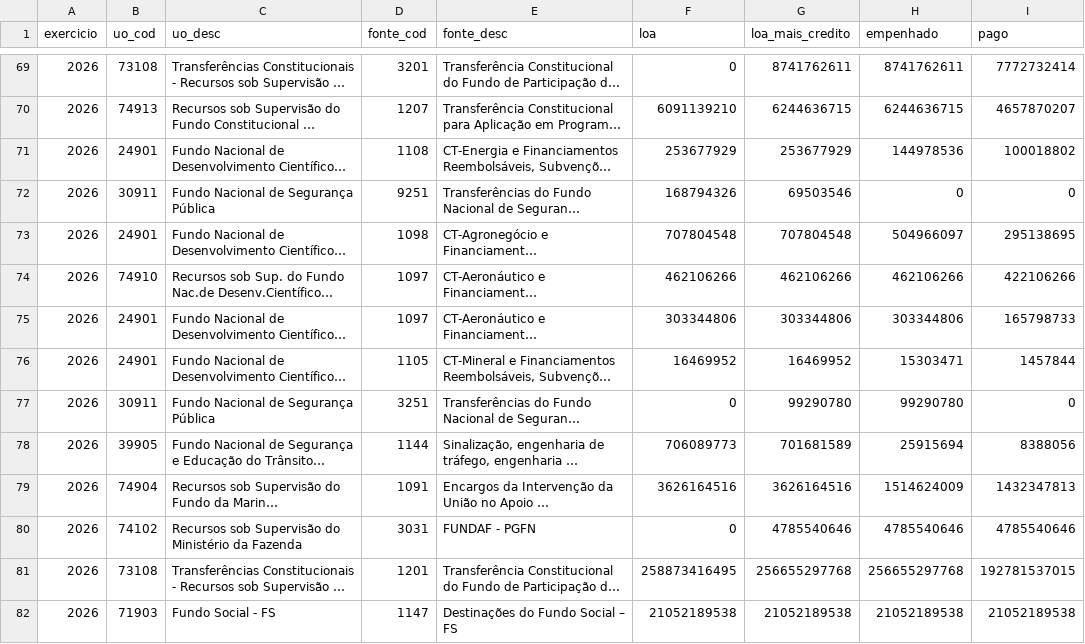
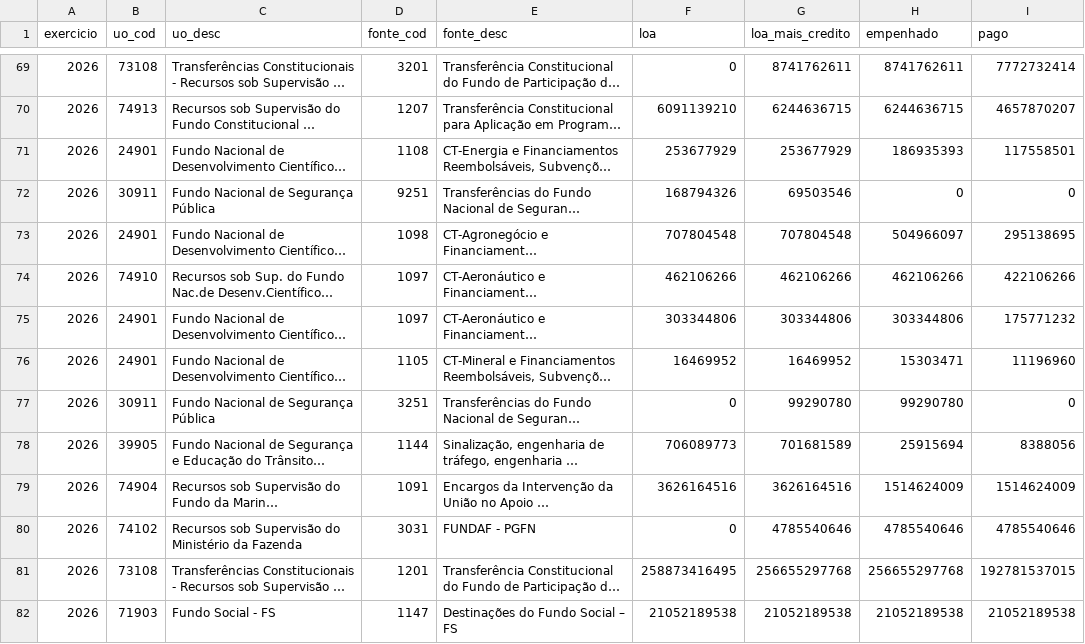
Before and after one commit to hpmsc/painel_fundos, a CSV file: dados/bruto/siop_fontes_2026.csv, drawn as a sheet; only a part is shown, gaps mark what is left out; long unchanged cells end in …; the diff covers the shown part only; the diff names each change by its address in the sheet, - before the commit and + after, or states it on an @@ line.

```diff
--- a/dados/bruto/siop_fontes_2026.csv
+++ b/dados/bruto/siop_fontes_2026.csv
-H71 (empenhado): 144978536
+H71 (empenhado): 186935393
-I71 (pago): 100018802
+I71 (pago): 117558501
-I75 (pago): 165798733
+I75 (pago): 175771232
-I76 (pago): 1457844
+I76 (pago): 11196960
-I79 (pago): 1432347813
+I79 (pago): 1514624009
```
Also changed, not shown: 1 added row, 1 removed row and 37 edited cells elsewhere in this file, dados/bruto/siop_2026.csv, dados/bruto/siop_inversoes_2026.csv, 1 other file.
